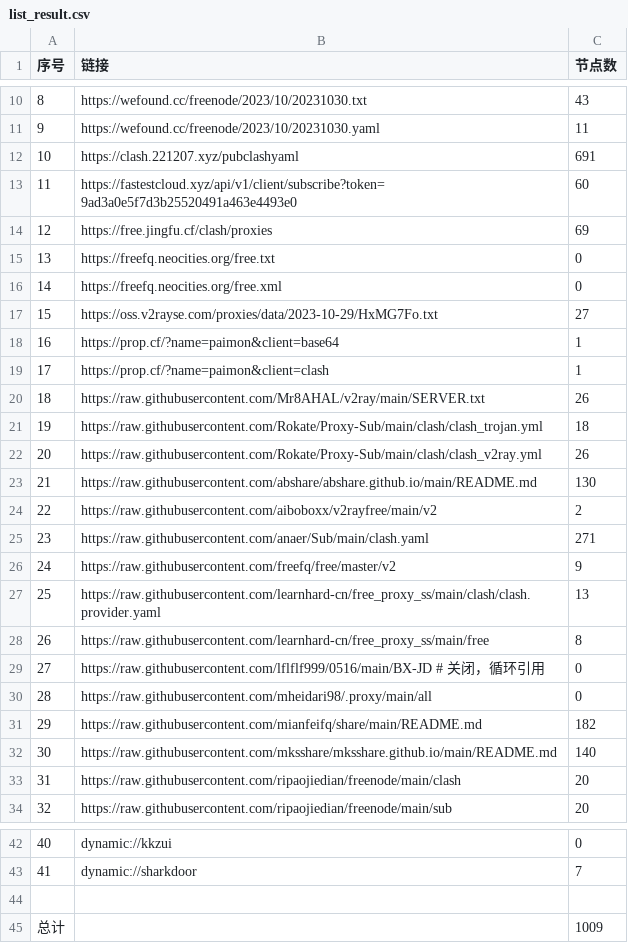
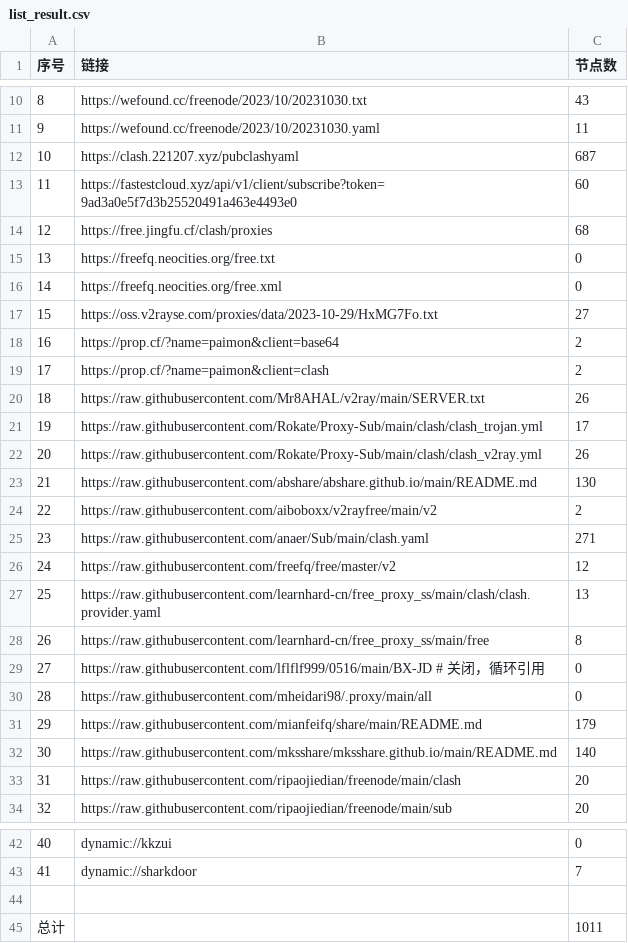
Before and after one commit to peasoft/NoMoreWalls, a CSV file: list_result.csv, drawn as a sheet; only a part is shown, gaps mark what is left out.

```diff
--- a/list_result.csv
+++ b/list_result.csv
@@ -11,5 +11,5 @@
 9,https://wefound.cc/freenode/2023/10/20231030.yaml,11
-10,https://clash.221207.xyz/pubclashyaml,691
+10,https://clash.221207.xyz/pubclashyaml,687
 11,https://fastestcloud.xyz/api/v1/client/subscribe?token=9ad3a0e5f7d3b25520491a463e4493e0,60
-12,https://free.jingfu.cf/clash/proxies,69
+12,https://free.jingfu.cf/clash/proxies,68
 13,https://freefq.neocities.org/free.txt,0
@@ -17,6 +17,6 @@
 15,https://oss.v2rayse.com/proxies/data/2023-10-29/HxMG7Fo.txt,27
-16,https://prop.cf/?name=paimon&client=base64,1
-17,https://prop.cf/?name=paimon&client=clash,1
+16,https://prop.cf/?name=paimon&client=base64,2
+17,https://prop.cf/?name=paimon&client=clash,2
 18,https://raw.githubusercontent.com/Mr8AHAL/v2ray/main/SERVER.txt,26
-19,https://raw.githubusercontent.com/Rokate/Proxy-Sub/main/clash/clash_trojan.yml,18
+19,https://raw.githubusercontent.com/Rokate/Proxy-Sub/main/clash/clash_trojan.yml,17
 20,https://raw.githubusercontent.com/Rokate/Proxy-Sub/main/clash/clash_v2ray.yml,26
@@ -25,3 +25,3 @@
 23,https://raw.githubusercontent.com/anaer/Sub/main/clash.yaml,271
-24,https://raw.githubusercontent.com/freefq/free/master/v2,9
+24,https://raw.githubusercontent.com/freefq/free/master/v2,12
 25,https://raw.githubusercontent.com/learnhard-cn/free_proxy_ss/main/clash/clash.provider.yaml,13
@@ -30,3 +30,3 @@
 28,https://raw.githubusercontent.com/mheidari98/.proxy/main/all,0
-29,https://raw.githubusercontent.com/mianfeifq/share/main/README.md,182
+29,https://raw.githubusercontent.com/mianfeifq/share/main/README.md,179
 30,https://raw.githubusercontent.com/mksshare/mksshare.github.io/main/README.md,140
@@ -44,2 +44,2 @@
 
-总计,,1009
+总计,,1011
```
Also changed, not shown: 14 other files.
